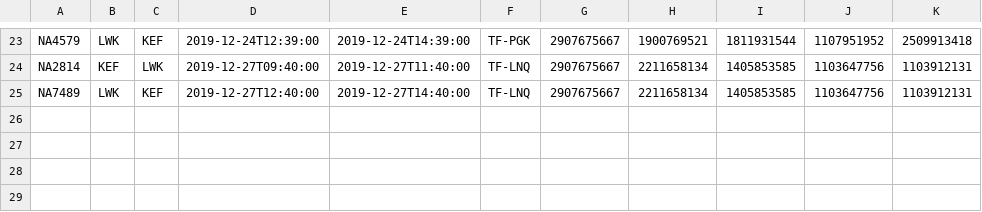
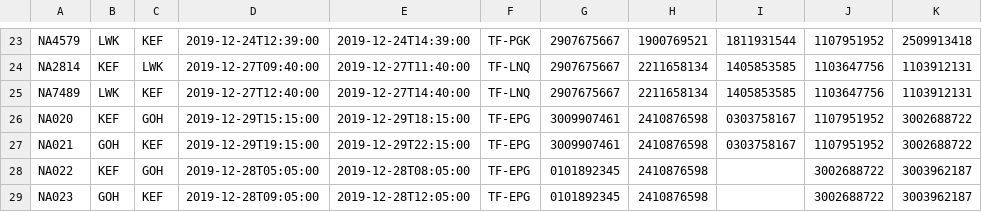
Before and after one commit to fridriks19/Final_programing_assignment1, a CSV file: data/UpcomingFlights.csv, drawn as a sheet; only a part is shown, gaps mark what is left out; the diff names each change by its address in the sheet, - before the commit and + after, or states it on an @@ line.

```diff
--- a/data/UpcomingFlights.csv
+++ b/data/UpcomingFlights.csv
+row 26: NA020 | KEF | GOH | 2019-12-29T15:15:00 | 2019-12-29T18:15:00 | TF-EPG | 3009907461 | 2410876598 | 0303758167 | 1107951952 | 3002688722
+row 27: NA021 | GOH | KEF | 2019-12-29T19:15:00 | 2019-12-29T22:15:00 | TF-EPG | 3009907461 | 2410876598 | 0303758167 | 1107951952 | 3002688722
+row 28: NA022 | KEF | GOH | 2019-12-28T05:05:00 | 2019-12-28T08:05:00 | TF-EPG | 0101892345 | 2410876598 |  | 3002688722 | 3003962187
+row 29: NA023 | GOH | KEF | 2019-12-28T09:05:00 | 2019-12-28T12:05:00 | TF-EPG | 0101892345 | 2410876598 |  | 3002688722 | 3003962187
```
Also changed, not shown: data/Crew.csv, 34 other files.
